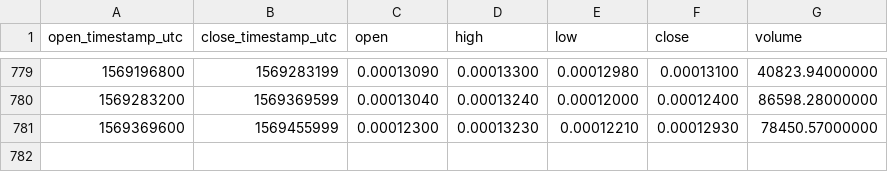
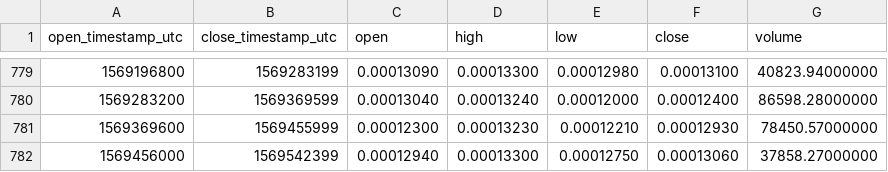
Before and after one commit to cryptobigbro/binance-GASBTC, a CSV file: binance-GASBTC-1d.csv, drawn as a sheet; only a part is shown, gaps mark what is left out; the diff names each change by its address in the sheet, - before the commit and + after, or states it on an @@ line.

Commit message:
Update OHLCV data.

```diff
--- a/binance-GASBTC-1d.csv
+++ b/binance-GASBTC-1d.csv
+row 782: 1569456000 | 1569542399 | 0.00012940 | 0.00013300 | 0.00012750 | 0.00013060 | 37858.27000000
```
Also changed, not shown: 1 other file.
